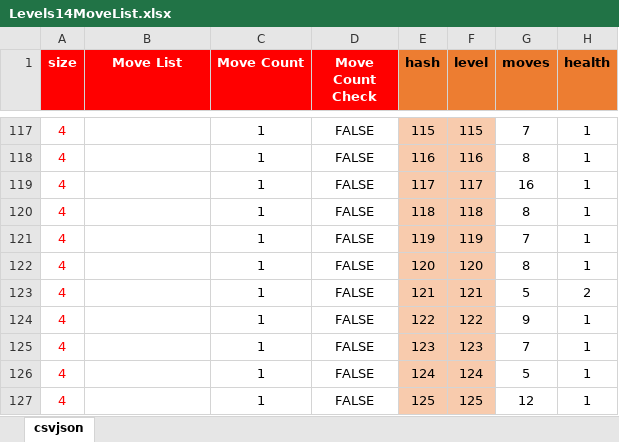
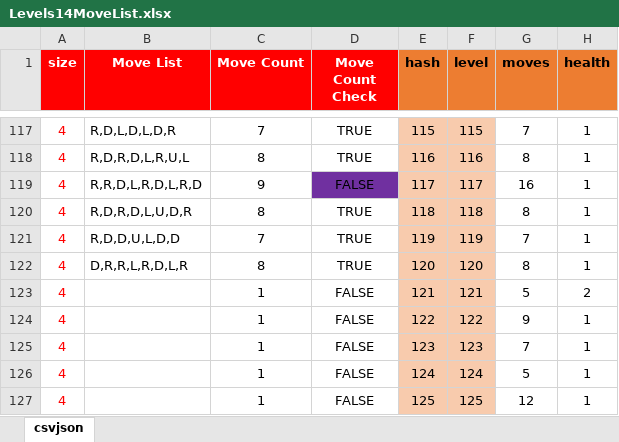
Before and after one commit to emchar1/PUZLBoy, an Excel workbook: JSON/Levels14MoveList.xlsx, sheet csvjson, drawn as a sheet; only a part is shown, gaps mark what is left out; values as stored, in another font and other column widths than the file's, no borders; the diff covers the shown part only; the diff names each change by its address in the sheet, - before the commit and + after, or states it on an @@ line.

Commit message:
Levels14MoveList: Update solutions through 120. ChatEngine: add dispatchWorkItem to closeChat and cancel any scheduled closeChat() calls. It works!! Add fastForward button and feature. Add touch functions. Refactor. PauseResetEngine: remove buttonSpecial and special function (because fast forward now exists on the chat engine.) Change button to gear; remove play/pause sprite. Simplify handleControls - removed callSpecialFunc and goes to openSettingsMenu directly. Refactor. GameScene: remove calls to specialFunction. Add touch functions for chatEngine. Re-enable chat messages.

```diff
--- a/JSON/Levels14MoveList.xlsx (sheet csvjson)
+++ b/JSON/Levels14MoveList.xlsx (sheet csvjson)
-B117 (Move List): (empty)
+B117 (Move List): R,D,L,D,L,D,R
-C117 (Move Count): 1
+C117 (Move Count): 7
-D117:D118 (Move Count Check): FALSE
+D117:D118 (Move Count Check): TRUE
-B118 (Move List): (empty)
+B118 (Move List): R,D,R,D,L,R,U,L
-C118 (Move Count): 1
+C118 (Move Count): 8
-B119 (Move List): (empty)
+B119 (Move List): R,R,D,L,R,D,L,R,D
-C119 (Move Count): 1
+C119 (Move Count): 9
-D119 fill: none
+D119 fill: #7030A0
-B120 (Move List): (empty)
+B120 (Move List): R,D,R,D,L,U,D,R
-C120 (Move Count): 1
+C120 (Move Count): 8
-D120:D122 (Move Count Check): FALSE
+D120:D122 (Move Count Check): TRUE
-B121 (Move List): (empty)
+B121 (Move List): R,D,D,U,L,D,D
-C121 (Move Count): 1
+C121 (Move Count): 7
-B122 (Move List): (empty)
+B122 (Move List): D,R,R,L,R,D,L,R
-C122 (Move Count): 1
+C122 (Move Count): 8
```
Also changed, not shown: 1 added row, 34 edited cells and cell formats elsewhere in this sheet, 3 other files.
